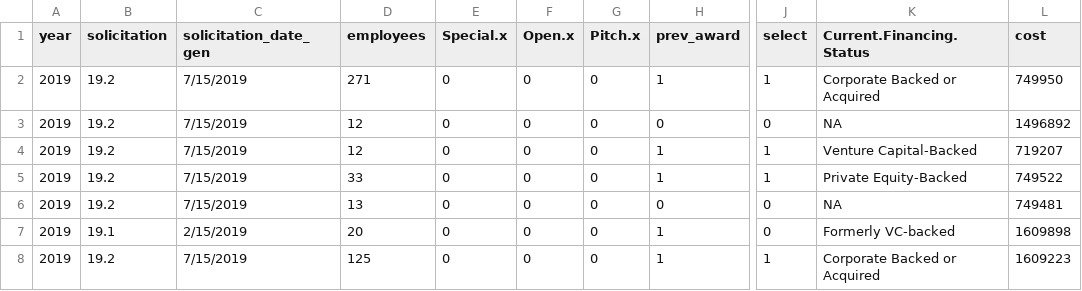
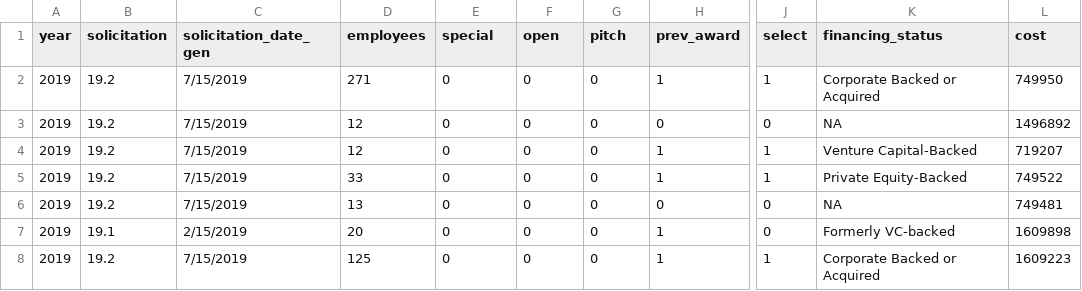
Before and after one commit to cchimento14/AirForceInnovation28, a CSV file: data.csv, drawn as a sheet; only a part is shown, gaps mark what is left out; the diff names each change by its address in the sheet, - before the commit and + after, or states it on an @@ line.

Commit message:
Update data.csv

```diff
--- a/data.csv
+++ b/data.csv
-E1: Special.x
+E1: special
-F1: Open.x
+F1: open
-G1: Pitch.x
+G1: pitch
-K1: Current.Financing.Status
+K1: financing_status
```
